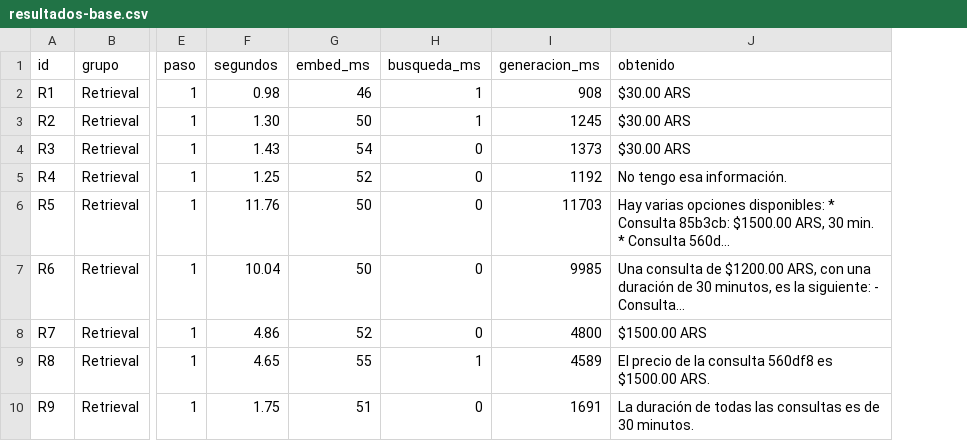
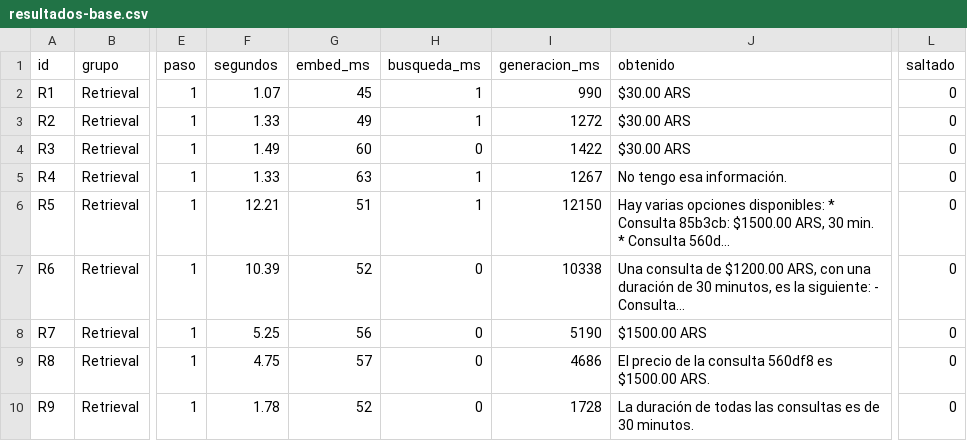
Before and after one commit to LucasFernandez94/Practica9.EvaluacionRag, a CSV file: resultados-base.csv, drawn as a sheet; only a part is shown, gaps mark what is left out; the diff covers the shown part only; the diff names each change by its address in the sheet, - before the commit and + after, or states it on an @@ line.

Commit message:
fix(p9): una excepción no puede puntuar como PASS, B1/B2 por el Asistente de la P8 y los saltados aparte

```diff
--- a/resultados-base.csv
+++ b/resultados-base.csv
+column L (saltado), rows 2-10: all 0
-F2 (segundos): 0.98
+F2 (segundos): 1.07
-G2 (embed_ms): 46
+G2 (embed_ms): 45
-I2 (generacion_ms): 908
+I2 (generacion_ms): 990
-F3 (segundos): 1.30
+F3 (segundos): 1.33
-G3 (embed_ms): 50
+G3 (embed_ms): 49
-I3 (generacion_ms): 1245
+I3 (generacion_ms): 1272
-F4 (segundos): 1.43
+F4 (segundos): 1.49
-G4 (embed_ms): 54
+G4 (embed_ms): 60
-I4 (generacion_ms): 1373
+I4 (generacion_ms): 1422
-F5 (segundos): 1.25
+F5 (segundos): 1.33
-G5 (embed_ms): 52
+G5 (embed_ms): 63
-H5:H6 (busqueda_ms): 0
+H5:H6 (busqueda_ms): 1
-I5 (generacion_ms): 1192
+I5 (generacion_ms): 1267
-F6 (segundos): 11.76
+F6 (segundos): 12.21
-G6 (embed_ms): 50
+G6 (embed_ms): 51
-I6 (generacion_ms): 11703
+I6 (generacion_ms): 12150
-F7 (segundos): 10.04
+F7 (segundos): 10.39
-G7 (embed_ms): 50
+G7 (embed_ms): 52
-I7 (generacion_ms): 9985
+I7 (generacion_ms): 10338
-F8 (segundos): 4.86
+F8 (segundos): 5.25
-G8 (embed_ms): 52
+G8 (embed_ms): 56
-I8 (generacion_ms): 4800
+I8 (generacion_ms): 5190
-F9 (segundos): 4.65
+F9 (segundos): 4.75
-G9 (embed_ms): 55
+G9 (embed_ms): 57
-H9 (busqueda_ms): 1
+H9 (busqueda_ms): 0
-I9 (generacion_ms): 4589
+I9 (generacion_ms): 4686
-F10 (segundos): 1.75
+F10 (segundos): 1.78
-G10 (embed_ms): 51
+G10 (embed_ms): 52
-I10 (generacion_ms): 1691
+I10 (generacion_ms): 1728
```
Also changed, not shown: 61 edited cells elsewhere in this file, 4 other files.
